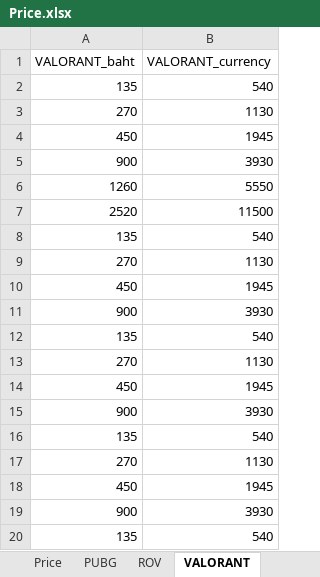
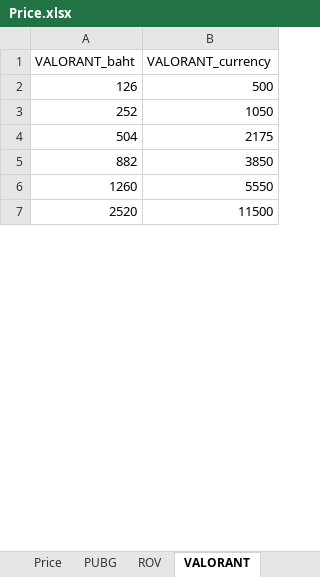
Before and after one commit to ReReenakub/TESTRMS, an Excel workbook: Price.xlsx, sheet VALORANT, drawn as a sheet; only a part is shown; values as stored, in another font and other column widths than the file's, no borders; removed rows and columns are numbered as before the commit, all else as after; the diff covers the shown part only; the diff names each change by its address in the sheet, - before the commit and + after, or states it on an @@ line.

```diff
--- a/Price.xlsx (sheet VALORANT)
+++ b/Price.xlsx (sheet VALORANT)
-row 2: 135 | 540
-row 3: 270 | 1130
-row 4: 450 | 1945
-row 5: 900 | 3930
+row 2: 126 | 500
+row 3: 252 | 1050
+row 4: 504 | 2175
+row 5: 882 | 3850
-row 8: 135 | 540
-row 9: 270 | 1130
-row 10: 450 | 1945
-row 11: 900 | 3930
-row 12: 135 | 540
-row 13: 270 | 1130
-row 14: 450 | 1945
-row 15: 900 | 3930
-row 16: 135 | 540
-row 17: 270 | 1130
-row 18: 450 | 1945
-row 19: 900 | 3930
-row 20: 135 | 540
```
Also changed, not shown: 16 added rows and 22 removed rows elsewhere in this sheet, sheet PUBG, other sheet tabs, 1 other file.
